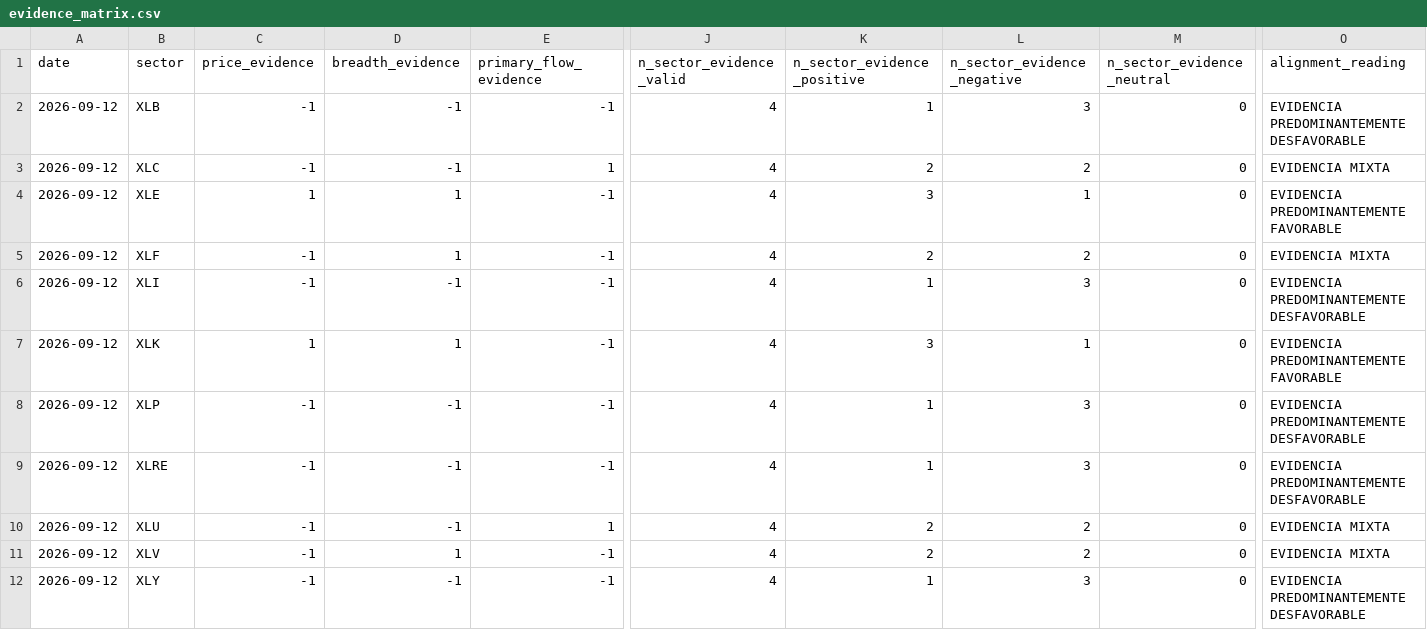
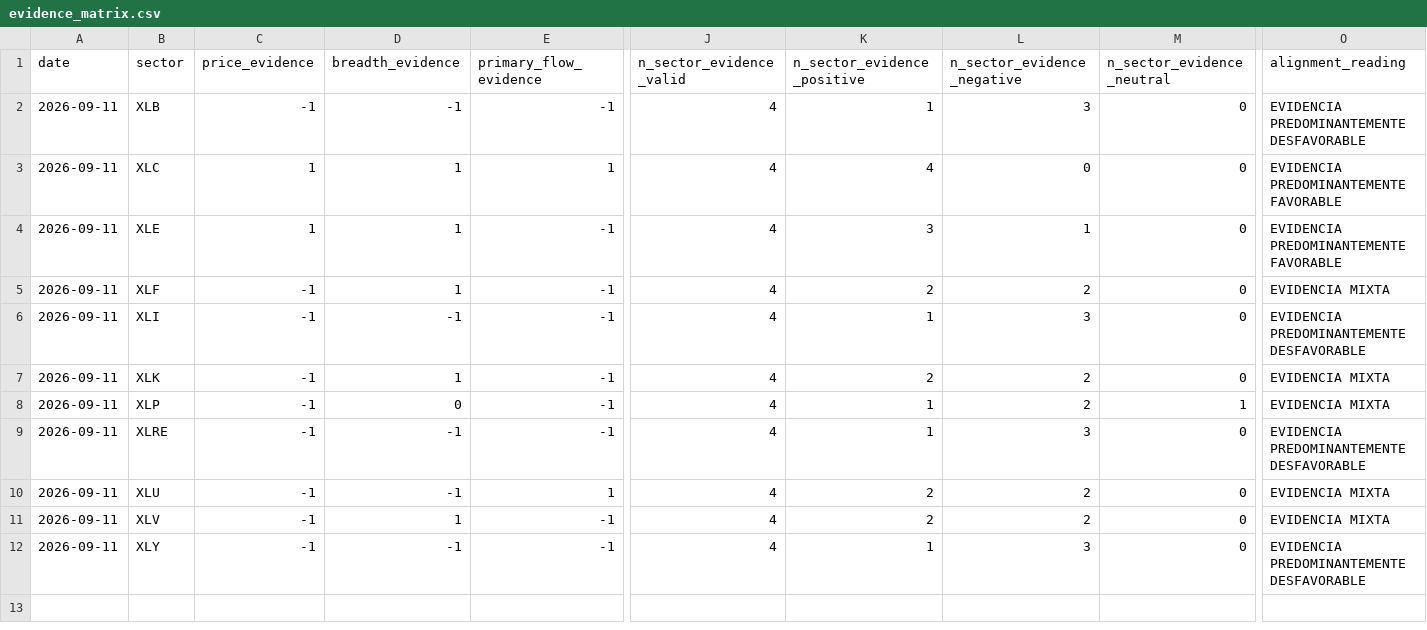
Before and after one commit to bledabladis-png/radar-cazador-silencioso, a CSV file: outputs/history/evidence_matrix.csv, drawn as a sheet; only a part is shown, gaps mark what is left out; the diff names each change by its address in the sheet, - before the commit and + after, or states it on an @@ line.

```diff
--- a/outputs/history/evidence_matrix.csv
+++ b/outputs/history/evidence_matrix.csv
-A2:A12 (date): 2026-09-12
+A2:A12 (date): 2026-09-11
-C3 (price_evidence): -1
+C3 (price_evidence): 1
-D3 (breadth_evidence): -1
+D3 (breadth_evidence): 1
-K3 (n_sector_evidence_positive): 2
+K3 (n_sector_evidence_positive): 4
-L3 (n_sector_evidence_negative): 2
+L3 (n_sector_evidence_negative): 0
-O3 (alignment_reading): EVIDENCIA MIXTA
+O3 (alignment_reading): EVIDENCIA PREDOMINANTEMENTE FAVORABLE
-C7 (price_evidence): 1
+C7 (price_evidence): -1
-K7 (n_sector_evidence_positive): 3
+K7 (n_sector_evidence_positive): 2
-L7 (n_sector_evidence_negative): 1
+L7 (n_sector_evidence_negative): 2
-O7 (alignment_reading): EVIDENCIA PREDOMINANTEMENTE FAVORABLE
+O7 (alignment_reading): EVIDENCIA MIXTA
-D8 (breadth_evidence): -1
+D8 (breadth_evidence): 0
-L8 (n_sector_evidence_negative): 3
+L8 (n_sector_evidence_negative): 2
-M8 (n_sector_evidence_neutral): 0
+M8 (n_sector_evidence_neutral): 1
-O8 (alignment_reading): EVIDENCIA PREDOMINANTEMENTE DESFAVORABLE
+O8 (alignment_reading): EVIDENCIA MIXTA
```
Also changed, not shown: outputs/history/data_quality.csv, outputs/history/pcr_history.csv, 7 other files.
